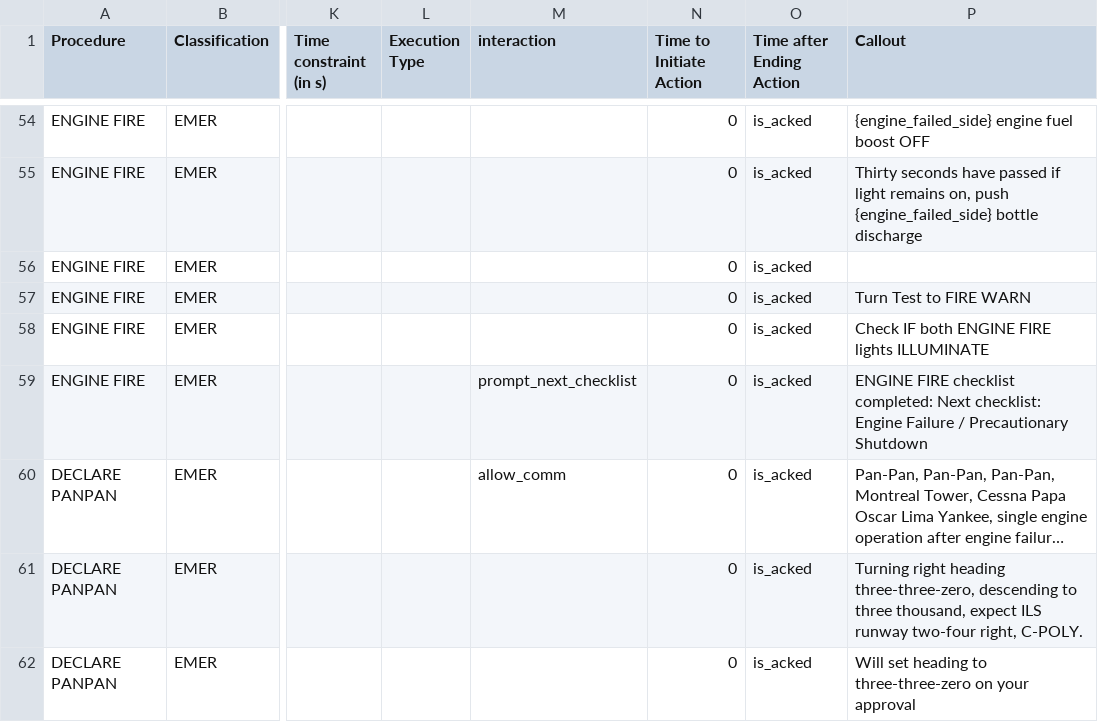
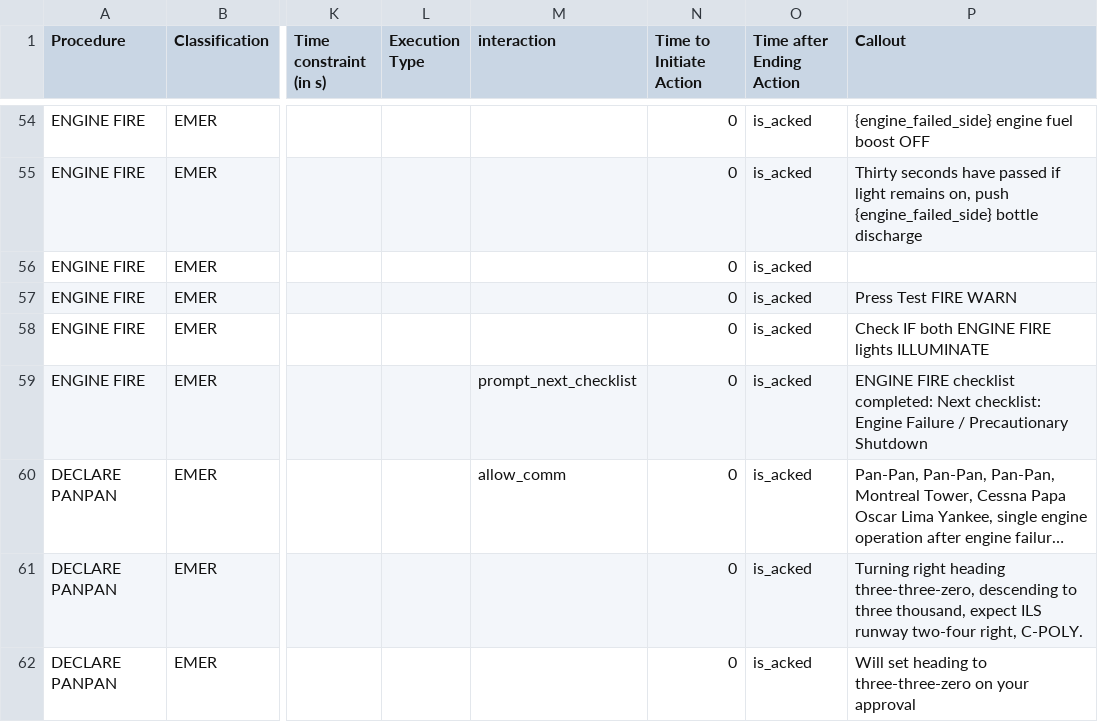
Before and after one commit to Bertonlome/TARS, a CSV file: Core/HUMAN_PERF_TARS_SUPPORT.csv, drawn as a sheet; only a part is shown, gaps mark what is left out; long unchanged cells end in …; the diff names each change by its address in the sheet, - before the commit and + after, or states it on an @@ line.

Commit message:
turn test knob into press test knob

```diff
--- a/Core/HUMAN_PERF_TARS_SUPPORT.csv
+++ b/Core/HUMAN_PERF_TARS_SUPPORT.csv
-P57 (Callout): Turn Test to FIRE WARN
+P57 (Callout): Press Test FIRE WARN
```
Also changed, not shown: Core/TARS_PERF_AND_SUPPORT_DELAYS.csv, Core/TARS_PERF_AND_SUPPORT_NO_DELAYS copy.csv, 6 other files.
